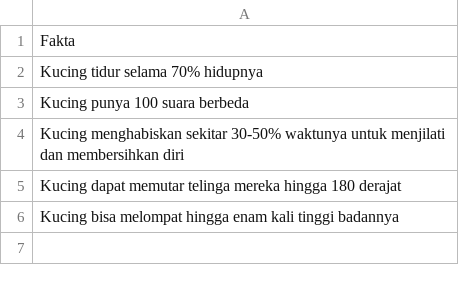
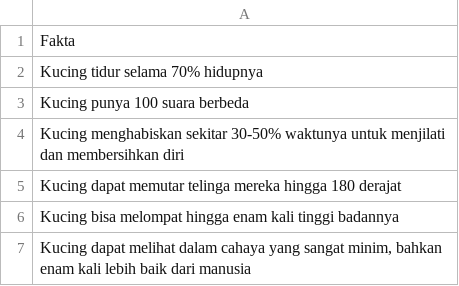
Before and after one commit to Musafk4/Konten, a CSV file: list_fakta.csv, drawn as a sheet; the diff names each change by its address in the sheet, - before the commit and + after, or states it on an @@ line.

Commit message:
Menambahkan fakta baru dari Colab

```diff
--- a/list_fakta.csv
+++ b/list_fakta.csv
+row 7: Kucing dapat melihat dalam cahaya yang sangat minim, bahkan enam kali lebih baik dari manusia
```
